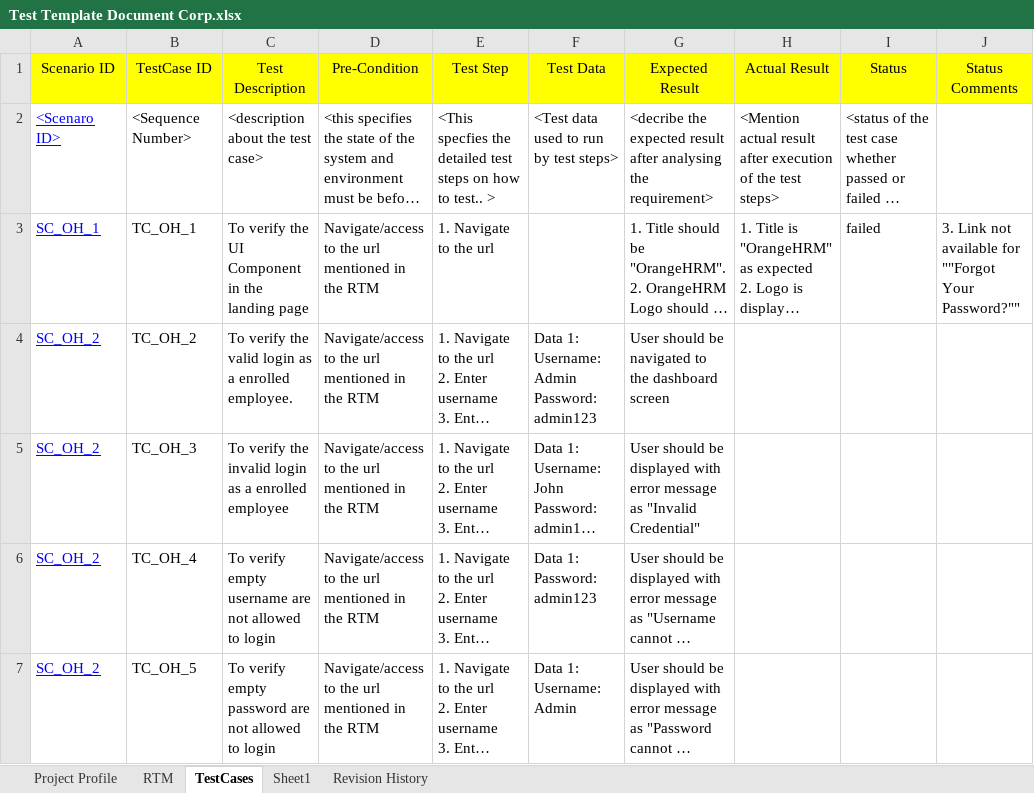
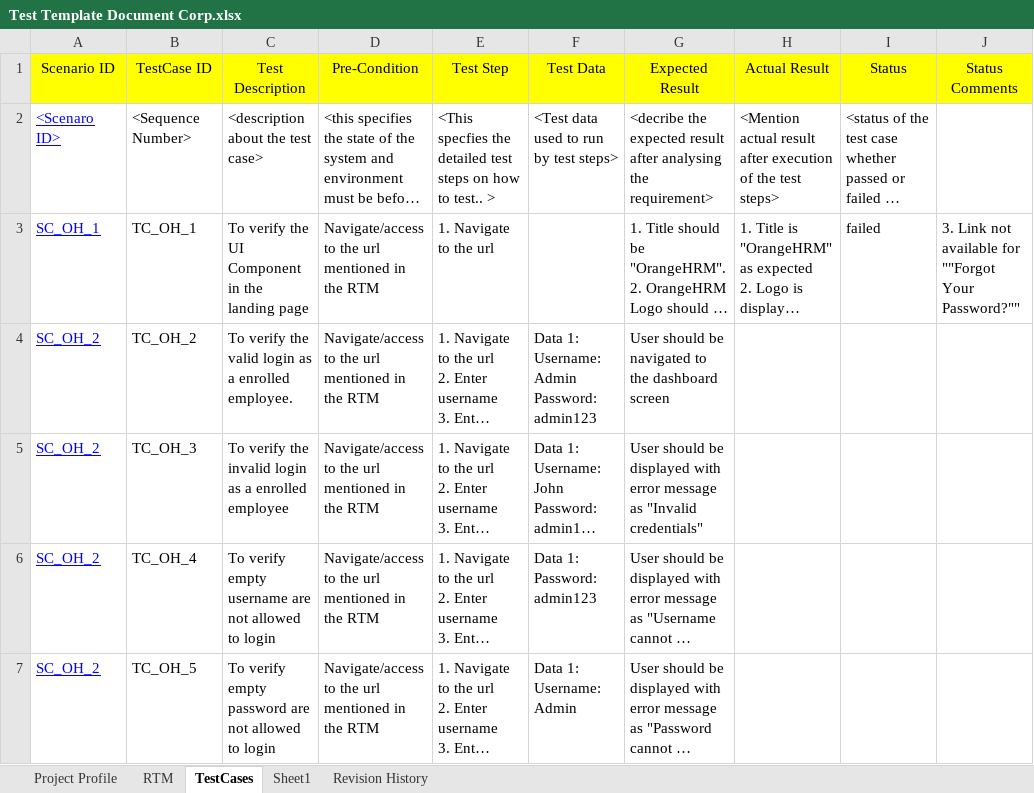
Before and after one commit to balaji-githubstore/NCSNotes, an Excel workbook: Test Template Document Corp.xlsx, sheet TestCases, drawn as a sheet; only a part is shown; long unchanged cells end in …; values as stored, in another font and other column widths than the file's, no borders; the diff names each change by its address in the sheet, - before the commit and + after, or states it on an @@ line.

```diff
--- a/Test Template Document Corp.xlsx (sheet TestCases)
+++ b/Test Template Document Corp.xlsx (sheet TestCases)
-G5: …as "Invalid Credential"
+G5: …as "Invalid credentials"
```
Also changed, not shown: charts or pictures, 5 other files.
